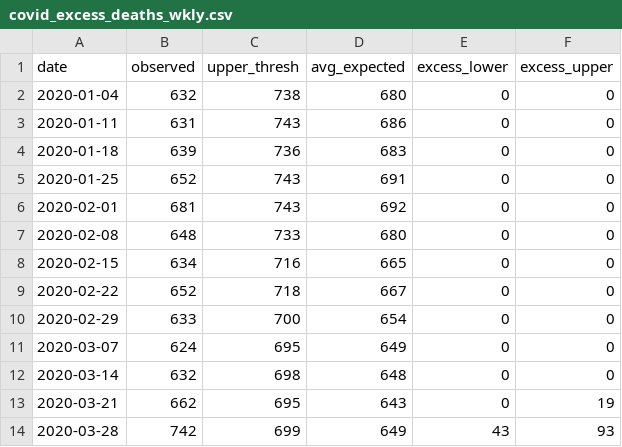
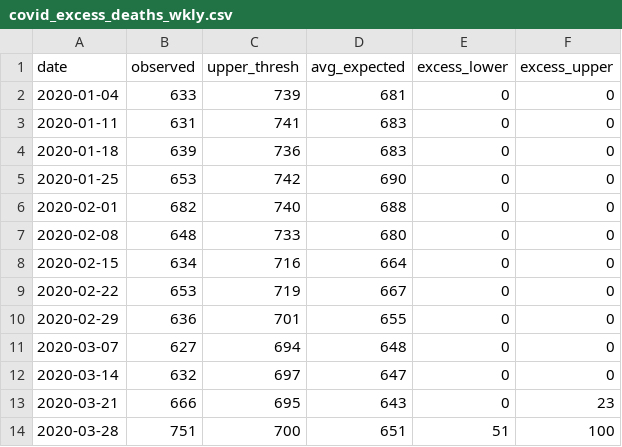
Before and after one commit to CT-Data-Haven/covidpub, a CSV file: input_data/covid_excess_deaths_wkly.csv, drawn as a sheet; only a part is shown; the diff covers the shown part only.

```diff
--- a/input_data/covid_excess_deaths_wkly.csv
+++ b/input_data/covid_excess_deaths_wkly.csv
@@ -1,14 +1,14 @@
 "date","observed","upper_thresh","avg_expected","excess_lower","excess_upper"
-2020-01-04,632,738,680,0,0
-2020-01-11,631,743,686,0,0
+2020-01-04,633,739,681,0,0
+2020-01-11,631,741,683,0,0
 2020-01-18,639,736,683,0,0
-2020-01-25,652,743,691,0,0
-2020-02-01,681,743,692,0,0
+2020-01-25,653,742,690,0,0
+2020-02-01,682,740,688,0,0
 2020-02-08,648,733,680,0,0
-2020-02-15,634,716,665,0,0
-2020-02-22,652,718,667,0,0
-2020-02-29,633,700,654,0,0
-2020-03-07,624,695,649,0,0
-2020-03-14,632,698,648,0,0
-2020-03-21,662,695,643,0,19
-2020-03-28,742,699,649,43,93
+2020-02-15,634,716,664,0,0
+2020-02-22,653,719,667,0,0
+2020-02-29,636,701,655,0,0
+2020-03-07,627,694,648,0,0
+2020-03-14,632,697,647,0,0
+2020-03-21,666,695,643,0,23
+2020-03-28,751,700,651,51,100
```
Also changed, not shown: 147 edited cells elsewhere in this file, input_data/covid_age_adjusted_race.csv, input_data/covid_county.csv, 2 other files.
